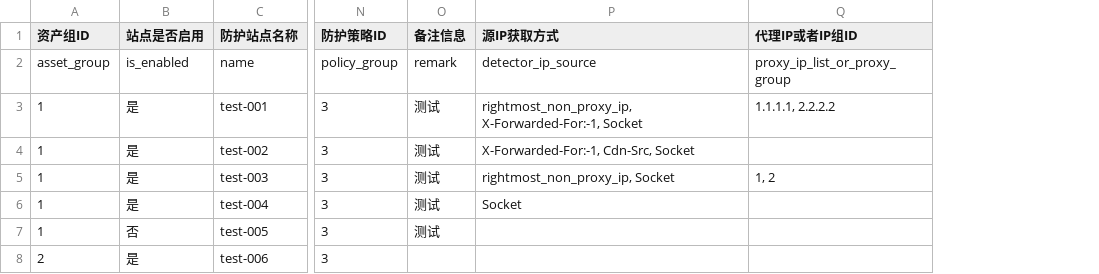
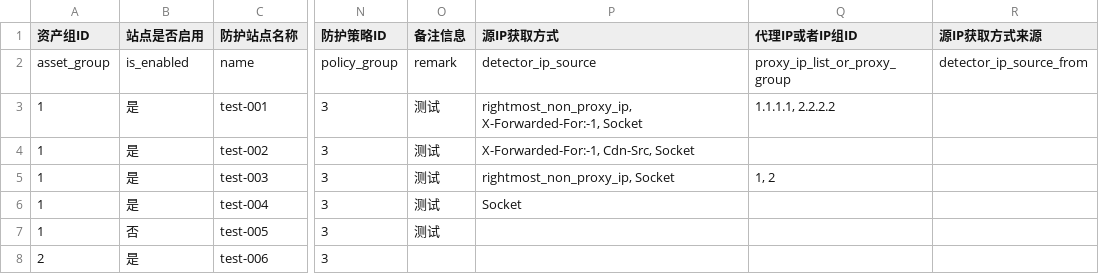
Before and after one commit to TIANXUAN13/config-waf, a CSV file: build/templates/hardware_reverse_proxy.csv, drawn as a sheet; only a part is shown, gaps mark what is left out; the diff names each change by its address in the sheet, - before the commit and + after, or states it on an @@ line.

```diff
--- a/build/templates/hardware_reverse_proxy.csv
+++ b/build/templates/hardware_reverse_proxy.csv
+column R (源IP获取方式来源), row 2: detector_ip_source_from
```
Also changed, not shown: build/templates/software_reverse_proxy.csv, build/templates/transparent_bridge.csv, 11 other files.
